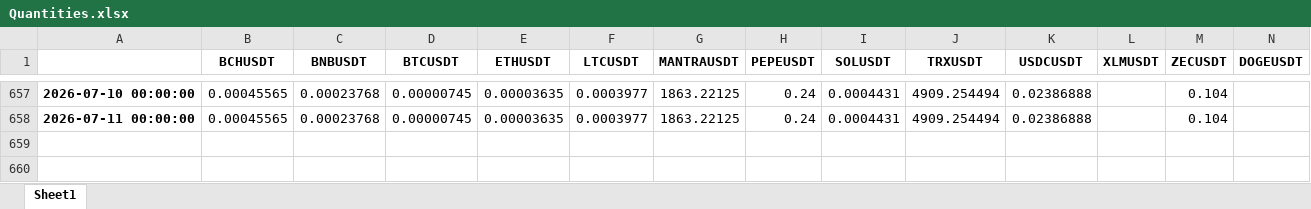
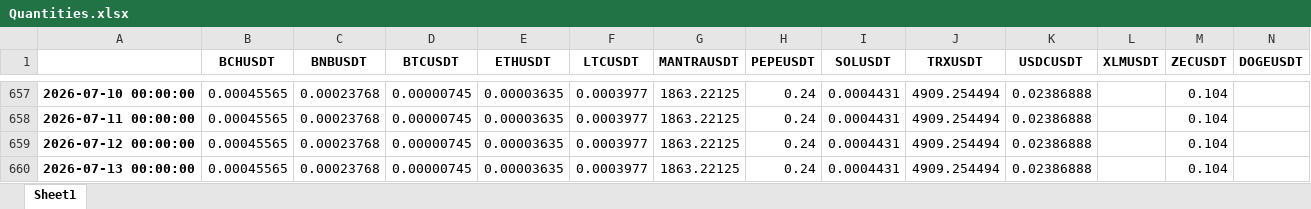
Before and after one commit to niroojane/Risk-Management, an Excel workbook: Quantities.xlsx, sheet Sheet1, drawn as a sheet; only a part is shown, gaps mark what is left out; values as stored, in another font and other column widths than the file's, no borders; rows hold the shown columns only; the diff names each change by its address in the sheet, - before the commit and + after, or states it on an @@ line.

Commit message:
Add/Update Quantities.xlsx via API

```diff
--- a/Quantities.xlsx (sheet Sheet1)
+++ b/Quantities.xlsx (sheet Sheet1)
+row 659: 2026-07-12 00:00:00 | 0.00045565 | 0.00023768 | 0.00000745 | 0.00003635 | 0.0003977 | 1863.22125 | 0.24 | 0.0004431 | 4909.254494 | 0.02386888 |  | 0.104
+row 660: 2026-07-13 00:00:00 | 0.00045565 | 0.00023768 | 0.00000745 | 0.00003635 | 0.0003977 | 1863.22125 | 0.24 | 0.0004431 | 4909.254494 | 0.02386888 |  | 0.104
```
